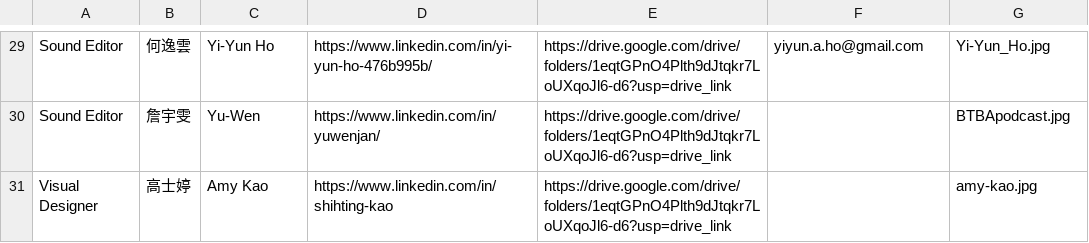
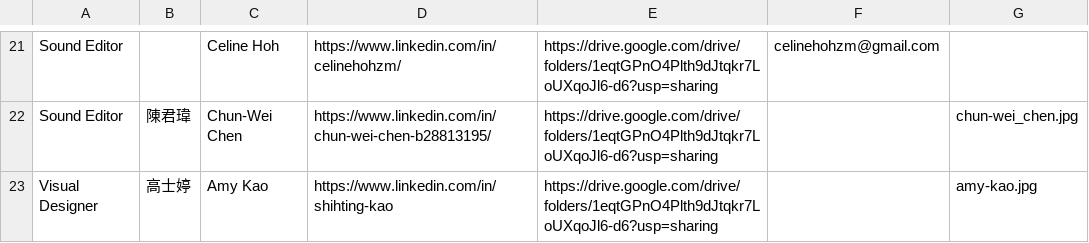
Before and after one commit to btbatw/www.btbatw.org, a CSV file: _data/podcast-committee/2026.csv, drawn as a sheet; only a part is shown, gaps mark what is left out; addresses are those after the commit; the diff covers the shown part only; the diff names each change by its address in the sheet, - before the commit and + after, or states it on an @@ line.

```diff
--- a/_data/podcast-committee/2026.csv
+++ b/_data/podcast-committee/2026.csv
-B21: 何逸雲
+B21: (empty)
-C21: Yi-Yun Ho
+C21: Celine Hoh
-D21: https://www.linkedin.com/in/yi-yun-ho-476b995b/
+D21: https://www.linkedin.com/in/celinehohzm/
-E21:E23: https://drive.google.com/drive/folders/1eqtGPnO4Plth9dJtqkr7LoUXqoJl6-d6?usp=drive_link
+E21:E23: https://drive.google.com/drive/folders/1eqtGPnO4Plth9dJtqkr7LoUXqoJl6-d6?usp=sharing
-F21: yiyun.a.ho@gmail.com
+F21: celinehohzm@gmail.com
-G21: Yi-Yun_Ho.jpg
+G21: (empty)
-B22: 詹宇雯
+B22: 陳君瑋
-C22: Yu-Wen
+C22: Chun-Wei Chen
-D22: https://www.linkedin.com/in/yuwenjan/
+D22: https://www.linkedin.com/in/chun-wei-chen-b28813195/
-G22: BTBApodcast.jpg
+G22: chun-wei_chen.jpg
```
Also changed, not shown: 6 added rows, 14 removed rows and 40 edited cells elsewhere in this file, 2 other files.
